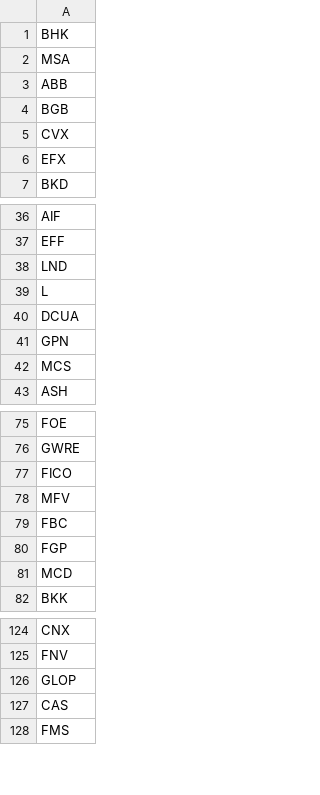
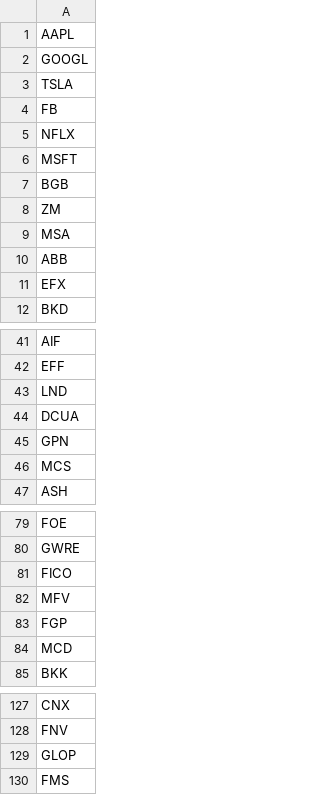
Before and after one commit to sbudimac/Osiguranje-Back-1, a CSV file: securities/src/main/resources/xnas_codes.csv, drawn as a sheet; only a part is shown, gaps mark what is left out; the diff covers the shown part only.

```diff
--- a/securities/src/main/resources/xnas_codes.csv
+++ b/securities/src/main/resources/xnas_codes.csv
@@ -1,6 +1,11 @@
-BHK
+AAPL
+GOOGL
+TSLA
+FB
+NFLX
+MSFT
+BGB
+ZM
 MSA
 ABB
-BGB
-CVX
 EFX
@@ -38,3 +43,2 @@ EFF
 LND
-L
 DCUA
@@ -78,3 +82,2 @@ FICO
 MFV
-FBC
 FGP
@@ -126,3 +129,2 @@ FNV
 GLOP
-CAS
 FMS
```
Also changed, not shown: 156 added rows, 1 removed row, 1 moved row and 3 edited cells elsewhere in this file, 22 other files.
